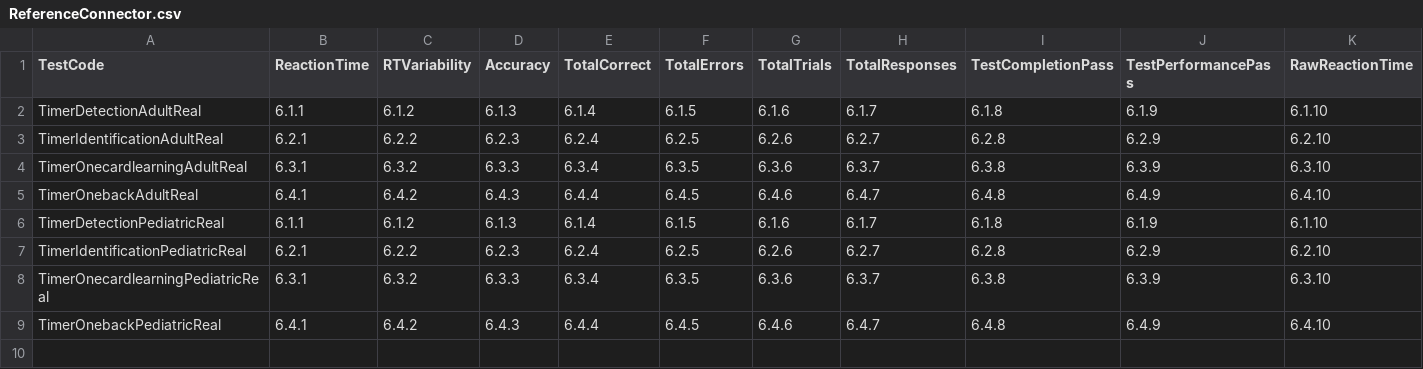
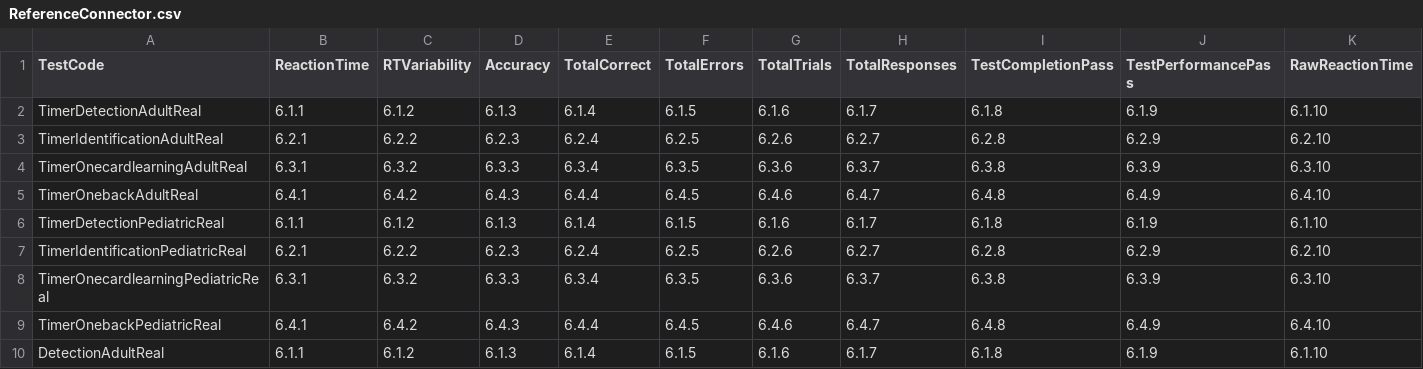
Before and after one commit to zchekir/dll, a CSV file: eSourcePlatform/Processor/csv/ReferenceConnector.csv, drawn as a sheet; only a part is shown; rows hold the shown columns only; the diff names each change by its address in the sheet, - before the commit and + after, or states it on an @@ line.

```diff
--- a/eSourcePlatform/Processor/csv/ReferenceConnector.csv
+++ b/eSourcePlatform/Processor/csv/ReferenceConnector.csv
+row 10: DetectionAdultReal | 6.1.1 | 6.1.2 | 6.1.3 | 6.1.4 | 6.1.5 | 6.1.6 | 6.1.7 | 6.1.8 | 6.1.9 | 6.1.10
```
Also changed, not shown: 10 other files.
